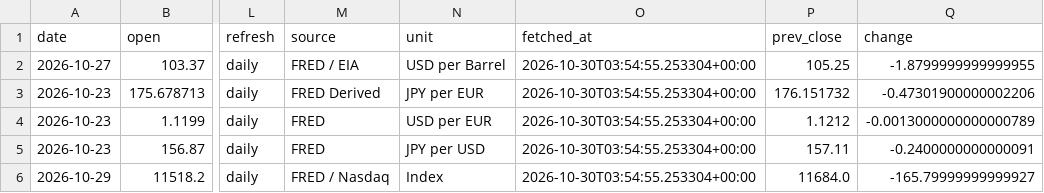
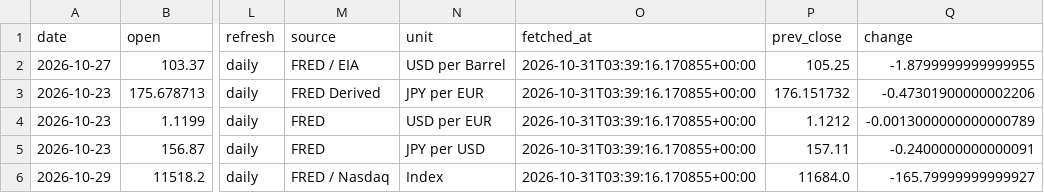
Before and after one commit to tomoki1982/Trend-Analysis, a CSV file: data/latest_snapshot.csv, drawn as a sheet; only a part is shown, gaps mark what is left out; the diff names each change by its address in the sheet, - before the commit and + after, or states it on an @@ line.

```diff
--- a/data/latest_snapshot.csv
+++ b/data/latest_snapshot.csv
-O2:O6 (fetched_at): 2026-10-30T03:54:55.253304+00:00
+O2:O6 (fetched_at): 2026-10-31T03:39:16.170855+00:00
```
